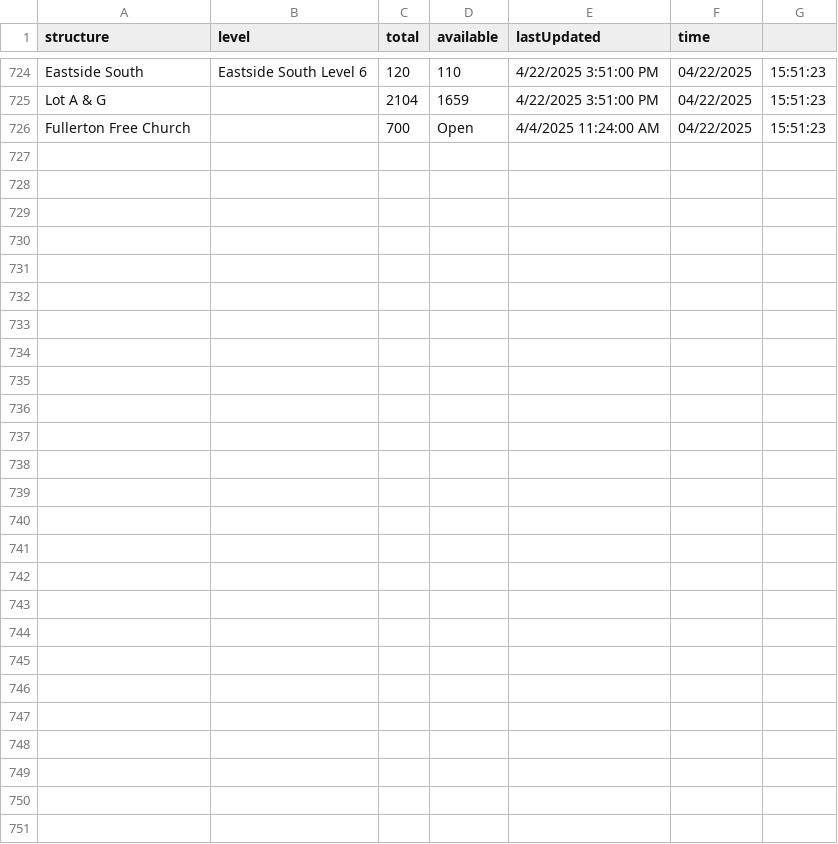
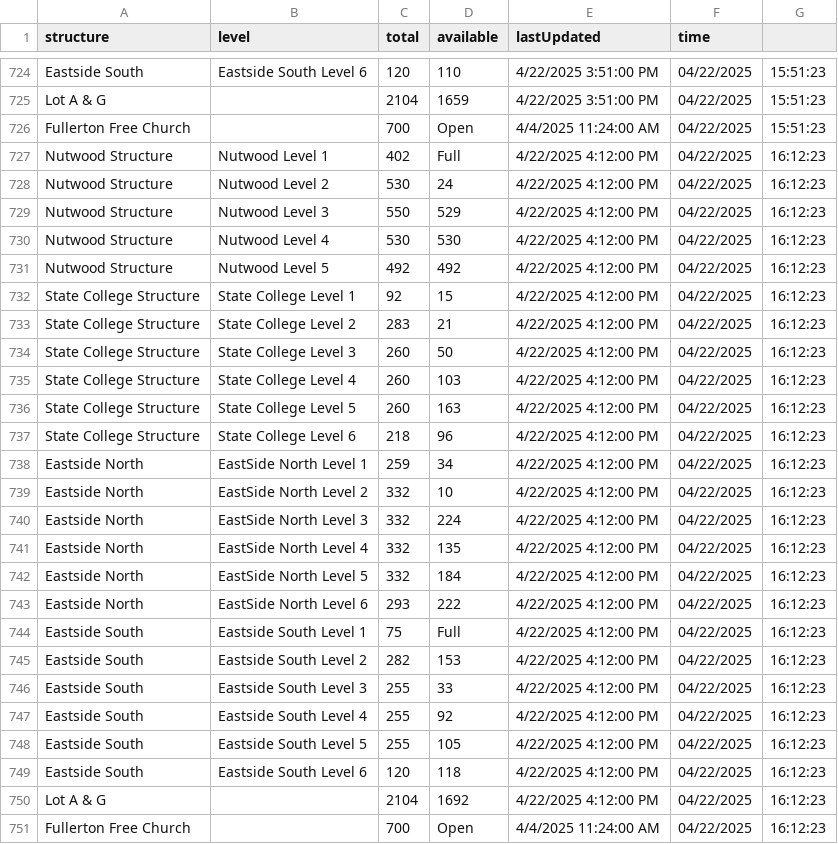
Before and after one commit to NguyenJimmyT/webscraperSenior, a CSV file: parking_data.csv, drawn as a sheet; only a part is shown, gaps mark what is left out; the diff names each change by its address in the sheet, - before the commit and + after, or states it on an @@ line.

```diff
--- a/parking_data.csv
+++ b/parking_data.csv
+row 727: Nutwood Structure | Nutwood Level 1 | 402 | Full | 4/22/2025 4:12:00 PM | 04/22/2025 | 16:12:23
+row 728: Nutwood Structure | Nutwood Level 2 | 530 | 24 | 4/22/2025 4:12:00 PM | 04/22/2025 | 16:12:23
+row 729: Nutwood Structure | Nutwood Level 3 | 550 | 529 | 4/22/2025 4:12:00 PM | 04/22/2025 | 16:12:23
+row 730: Nutwood Structure | Nutwood Level 4 | 530 | 530 | 4/22/2025 4:12:00 PM | 04/22/2025 | 16:12:23
+row 731: Nutwood Structure | Nutwood Level 5 | 492 | 492 | 4/22/2025 4:12:00 PM | 04/22/2025 | 16:12:23
+row 732: State College Structure | State College Level 1 | 92 | 15 | 4/22/2025 4:12:00 PM | 04/22/2025 | 16:12:23
+row 733: State College Structure | State College Level 2 | 283 | 21 | 4/22/2025 4:12:00 PM | 04/22/2025 | 16:12:23
+row 734: State College Structure | State College Level 3 | 260 | 50 | 4/22/2025 4:12:00 PM | 04/22/2025 | 16:12:23
+row 735: State College Structure | State College Level 4 | 260 | 103 | 4/22/2025 4:12:00 PM | 04/22/2025 | 16:12:23
+row 736: State College Structure | State College Level 5 | 260 | 163 | 4/22/2025 4:12:00 PM | 04/22/2025 | 16:12:23
+row 737: State College Structure | State College Level 6 | 218 | 96 | 4/22/2025 4:12:00 PM | 04/22/2025 | 16:12:23
+row 738: Eastside North | EastSide North Level 1 | 259 | 34 | 4/22/2025 4:12:00 PM | 04/22/2025 | 16:12:23
+row 739: Eastside North | EastSide North Level 2 | 332 | 10 | 4/22/2025 4:12:00 PM | 04/22/2025 | 16:12:23
+row 740: Eastside North | EastSide North Level 3 | 332 | 224 | 4/22/2025 4:12:00 PM | 04/22/2025 | 16:12:23
+row 741: Eastside North | EastSide North Level 4 | 332 | 135 | 4/22/2025 4:12:00 PM | 04/22/2025 | 16:12:23
+row 742: Eastside North | EastSide North Level 5 | 332 | 184 | 4/22/2025 4:12:00 PM | 04/22/2025 | 16:12:23
+row 743: Eastside North | EastSide North Level 6 | 293 | 222 | 4/22/2025 4:12:00 PM | 04/22/2025 | 16:12:23
+row 744: Eastside South | Eastside South Level 1 | 75 | Full | 4/22/2025 4:12:00 PM | 04/22/2025 | 16:12:23
+row 745: Eastside South | Eastside South Level 2 | 282 | 153 | 4/22/2025 4:12:00 PM | 04/22/2025 | 16:12:23
+row 746: Eastside South | Eastside South Level 3 | 255 | 33 | 4/22/2025 4:12:00 PM | 04/22/2025 | 16:12:23
+row 747: Eastside South | Eastside South Level 4 | 255 | 92 | 4/22/2025 4:12:00 PM | 04/22/2025 | 16:12:23
+row 748: Eastside South | Eastside South Level 5 | 255 | 105 | 4/22/2025 4:12:00 PM | 04/22/2025 | 16:12:23
+row 749: Eastside South | Eastside South Level 6 | 120 | 118 | 4/22/2025 4:12:00 PM | 04/22/2025 | 16:12:23
+row 750: Lot A & G |  | 2104 | 1692 | 4/22/2025 4:12:00 PM | 04/22/2025 | 16:12:23
+row 751: Fullerton Free Church |  | 700 | Open | 4/4/2025 11:24:00 AM | 04/22/2025 | 16:12:23
```
